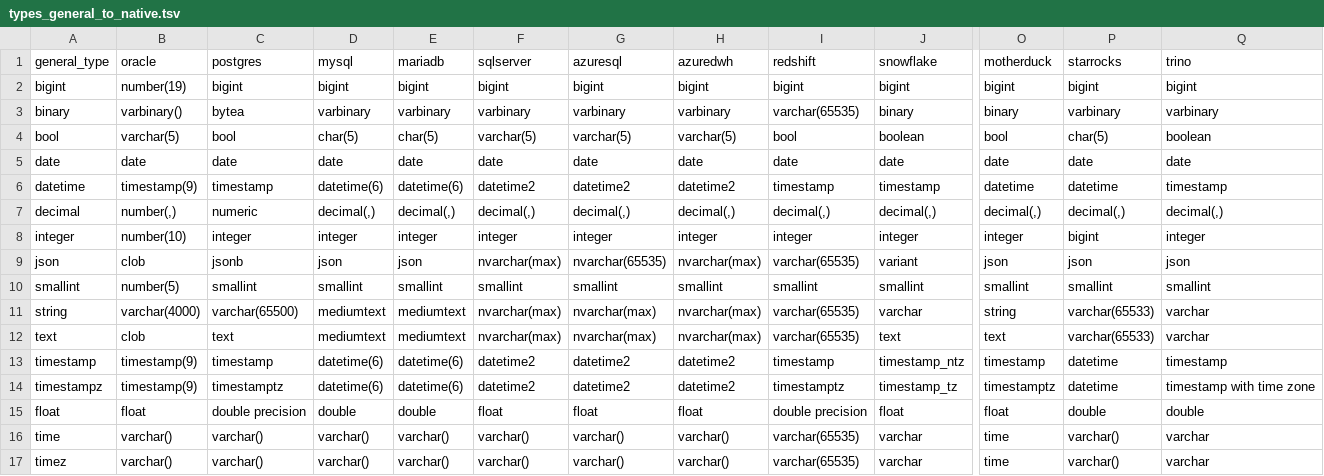
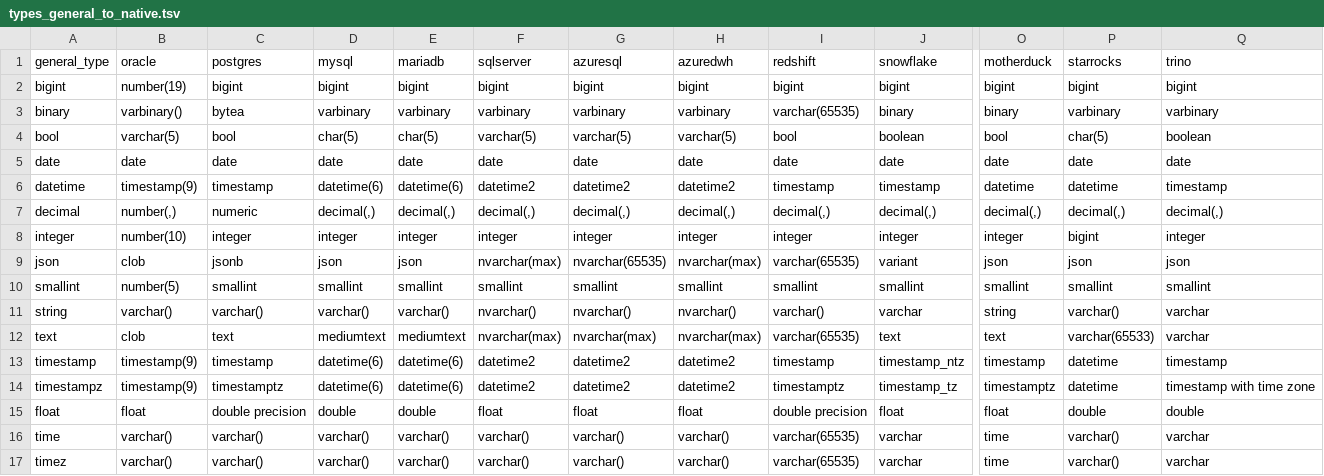
Before and after one commit to slingdata-io/sling-cli, a TSV file: core/dbio/templates/types_general_to_native.tsv, drawn as a sheet; only a part is shown, gaps mark what is left out; the diff names each change by its address in the sheet, - before the commit and + after, or states it on an @@ line.

Commit message:
allow string() into varchar()

```diff
--- a/core/dbio/templates/types_general_to_native.tsv
+++ b/core/dbio/templates/types_general_to_native.tsv
-B11 (oracle): varchar(4000)
+B11 (oracle): varchar()
-C11 (postgres): varchar(65500)
+C11 (postgres): varchar()
-D11 (mysql): mediumtext
+D11 (mysql): varchar()
-E11 (mariadb): mediumtext
+E11 (mariadb): varchar()
-F11 (sqlserver): nvarchar(max)
+F11 (sqlserver): nvarchar()
-G11 (azuresql): nvarchar(max)
+G11 (azuresql): nvarchar()
-H11 (azuredwh): nvarchar(max)
+H11 (azuredwh): nvarchar()
-I11 (redshift): varchar(65535)
+I11 (redshift): varchar()
-P11 (starrocks): varchar(65533)
+P11 (starrocks): varchar()
```
Also changed, not shown: 11 other files.
